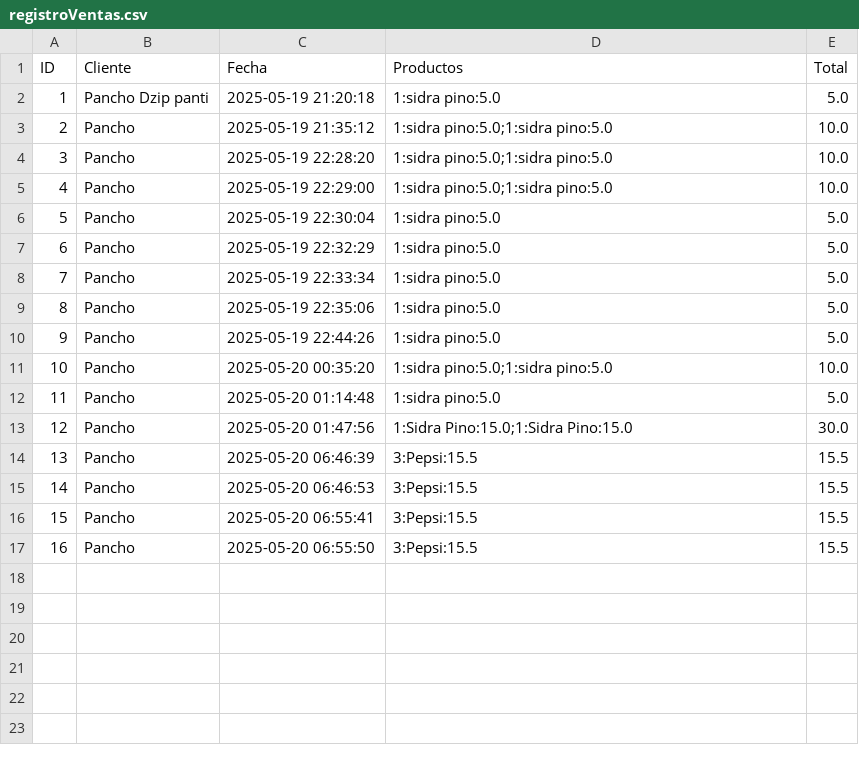
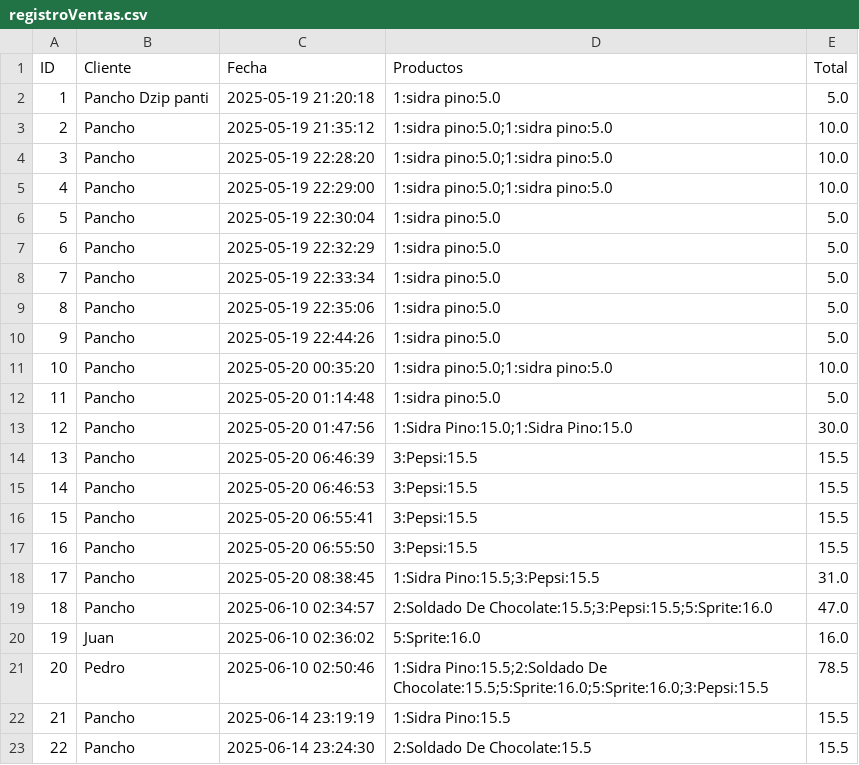
Before and after one commit to OswaldoArceoR/AbarrotesTiziminVentas, a CSV file: codigo/vista/registroVentas.csv, drawn as a sheet; the diff names each change by its address in the sheet, - before the commit and + after, or states it on an @@ line.

Commit message:
ahora ya no se pueden agregar duplicados, ni hacer ventas de articulos mayores a los disponibles

```diff
--- a/codigo/vista/registroVentas.csv
+++ b/codigo/vista/registroVentas.csv
+row 18: 17 | Pancho | 2025-05-20 08:38:45 | 1:Sidra Pino:15.5;3:Pepsi:15.5 | 31.0
+row 19: 18 | Pancho | 2025-06-10 02:34:57 | 2:Soldado De Chocolate:15.5;3:Pepsi:15.5;5:Sprite:16.0 | 47.0
+row 20: 19 | Juan | 2025-06-10 02:36:02 | 5:Sprite:16.0 | 16.0
+row 21: 20 | Pedro | 2025-06-10 02:50:46 | 1:Sidra Pino:15.5;2:Soldado De Chocolate:15.5;5:Sprite:16.0;5:Sprite:16.0;3:Pepsi:15.5 | 78.5
+row 22: 21 | Pancho | 2025-06-14 23:19:19 | 1:Sidra Pino:15.5 | 15.5
+row 23: 22 | Pancho | 2025-06-14 23:24:30 | 2:Soldado De Chocolate:15.5 | 15.5
```
Also changed, not shown: 13 other files.
